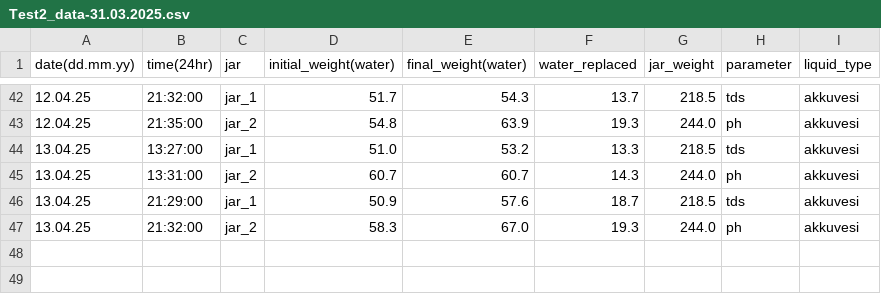
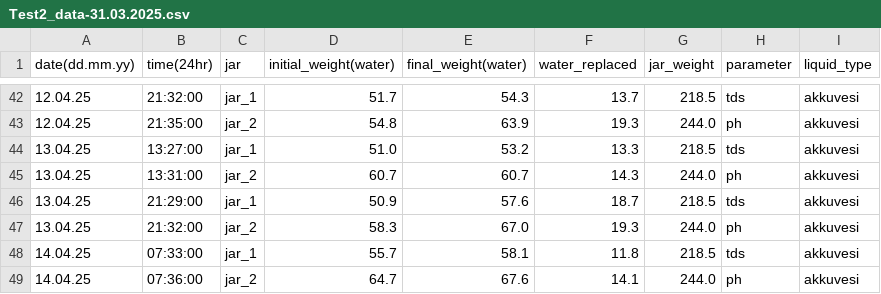
Before and after one commit to psword/water-quality, a CSV file: Other-Data/Test2_data-31.03.2025.csv, drawn as a sheet; only a part is shown, gaps mark what is left out; the diff names each change by its address in the sheet, - before the commit and + after, or states it on an @@ line.

Commit message:
Update Test2_data-31.03.2025.csv
add data

```diff
--- a/Other-Data/Test2_data-31.03.2025.csv
+++ b/Other-Data/Test2_data-31.03.2025.csv
+row 48: 14.04.25 | 07:33:00 | jar_1 | 55.7 | 58.1 | 11.8 | 218.5 | tds | akkuvesi
+row 49: 14.04.25 | 07:36:00 | jar_2 | 64.7 | 67.6 | 14.1 | 244.0 | ph | akkuvesi
```
